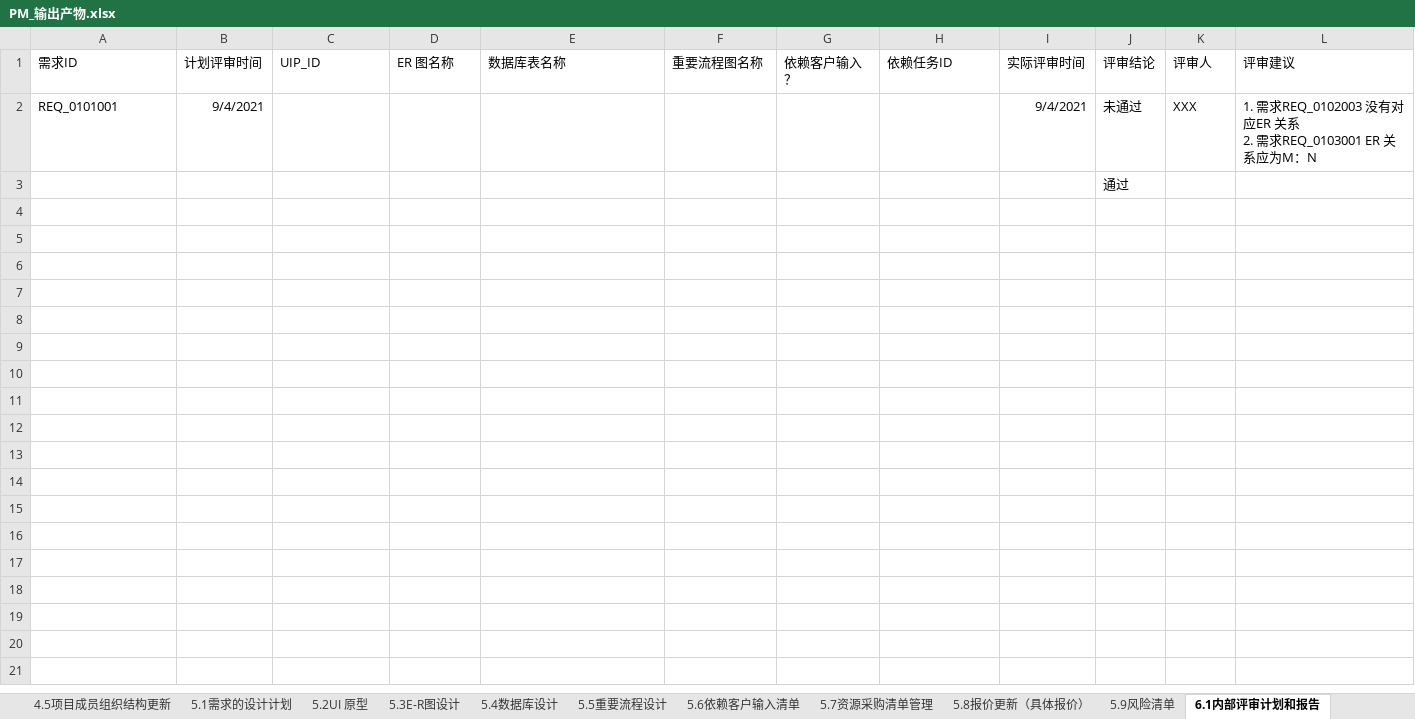
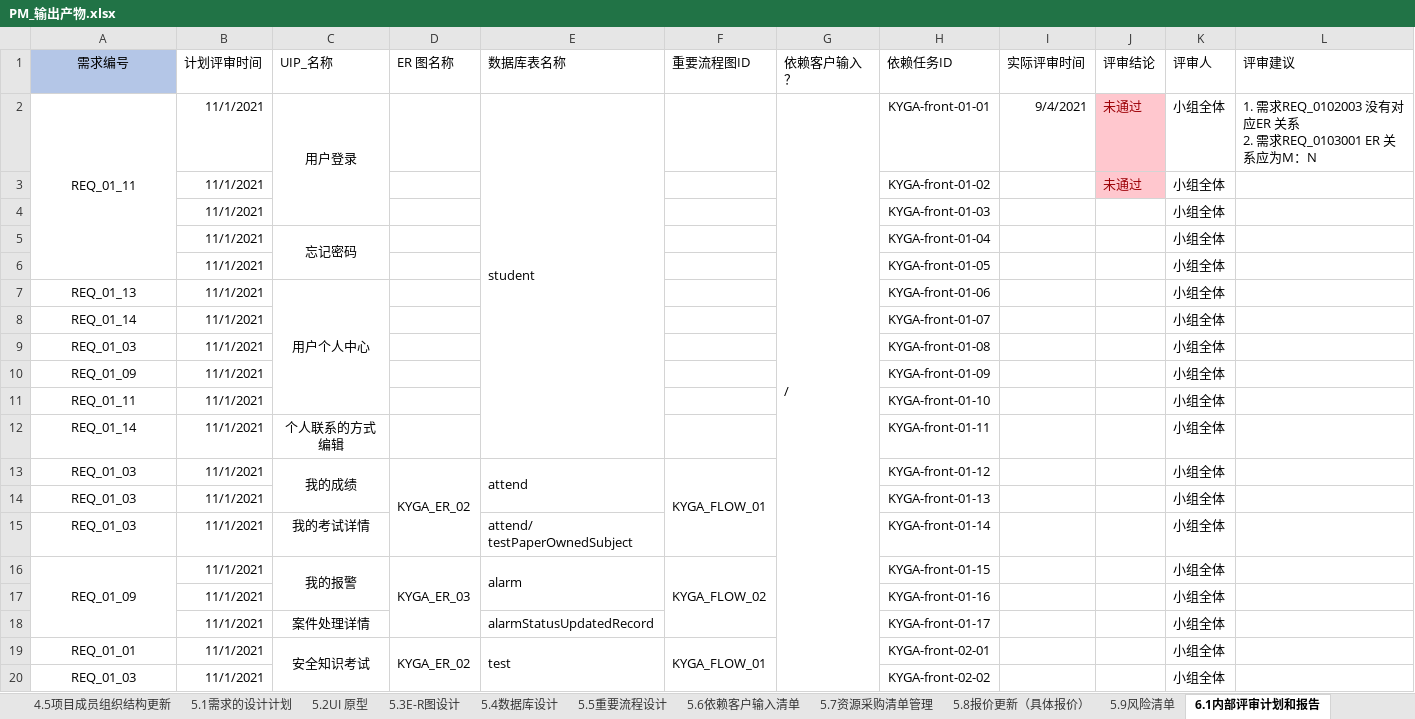
Before and after one commit to byurself/ndky_cx_pm_g1, an Excel workbook: PM_LSN_KYGA/PM_输出产物.xlsx, sheet 6.1内部评审计划和报告, drawn as a sheet; only a part is shown; values as stored, in another font and other column widths than the file's, no borders; conditional formats not drawn; removed rows and columns are numbered as before the commit, all else as after; ↵ is a line break in a cell; the diff covers the shown part only; the diff names each change by its address in the sheet, - before the commit and + after, or states it on an @@ line.

```diff
--- a/PM_LSN_KYGA/PM_输出产物.xlsx (sheet 6.1内部评审计划和报告)
+++ b/PM_LSN_KYGA/PM_输出产物.xlsx (sheet 6.1内部评审计划和报告)
-A1: 需求ID
+A1: 需求编号
@@ A1 fill: none → #B4C6E7, alignment: left → center @@
-C1: UIP_ID
+C1: UIP_名称
-F1: 重要流程图名称
+F1: 重要流程图ID
-row 2: REQ_0101001 | 9/4/2021 |  |  |  |  |  |  | 9/4/2021 | 未通过 | XXX | 1. 需求REQ_0102003 没有对应ER 关系 ↵ 2. 需求REQ_0103001 ER 关系应为M：N
-row 3:  |  |  |  |  |  |  |  |  | 通过
+row 2: REQ_01_11 | 11/1/2021 | 用户登录 |  | student |  | / | KYGA-front-01-01 | 9/4/2021 | 未通过 | 小组全体 | 1. 需求REQ_0102003 没有对应ER 关系 ↵ 2. 需求REQ_0103001 ER 关系应为M：N
+row 3:  | 11/1/2021 |  |  |  |  |  | KYGA-front-01-02 |  | 未通过 | 小组全体
+row 4:  | 11/1/2021 |  |  |  |  |  | KYGA-front-01-03 |  |  | 小组全体
+row 5:  | 11/1/2021 | 忘记密码 |  |  |  |  | KYGA-front-01-04 |  |  | 小组全体
+row 6:  | 11/1/2021 |  |  |  |  |  | KYGA-front-01-05 |  |  | 小组全体
+row 7: REQ_01_13 | 11/1/2021 | 用户个人中心 |  |  |  |  | KYGA-front-01-06 |  |  | 小组全体
+row 8: REQ_01_14 | 11/1/2021 |  |  |  |  |  | KYGA-front-01-07 |  |  | 小组全体
+row 9: REQ_01_03 | 11/1/2021 |  |  |  |  |  | KYGA-front-01-08 |  |  | 小组全体
+row 10: REQ_01_09 | 11/1/2021 |  |  |  |  |  | KYGA-front-01-09 |  |  | 小组全体
+row 11: REQ_01_11 | 11/1/2021 |  |  |  |  |  | KYGA-front-01-10 |  |  | 小组全体
+row 12: REQ_01_14 | 11/1/2021 | 个人联系的方式编辑 |  |  |  |  | KYGA-front-01-11 |  |  | 小组全体
+row 13: REQ_01_03 | 11/1/2021 | 我的成绩 | KYGA_ER_02 | attend | KYGA_FLOW_01 |  | KYGA-front-01-12 |  |  | 小组全体
+row 14: REQ_01_03 | 11/1/2021 |  |  |  |  |  | KYGA-front-01-13 |  |  | 小组全体
+row 15: REQ_01_03 | 11/1/2021 | 我的考试详情 |  | attend/ ↵ testPaperOwnedSubject |  |  | KYGA-front-01-14 |  |  | 小组全体
+row 16: REQ_01_09 | 11/1/2021 | 我的报警 | KYGA_ER_03 | alarm | KYGA_FLOW_02 |  | KYGA-front-01-15 |  |  | 小组全体
+row 17:  | 11/1/2021 |  |  |  |  |  | KYGA-front-01-16 |  |  | 小组全体
+row 18:  | 11/1/2021 | 案件处理详情 |  | alarmStatusUpdatedRecord |  |  | KYGA-front-01-17 |  |  | 小组全体
+row 19: REQ_01_01 | 11/1/2021 | 安全知识考试 | KYGA_ER_02 | test | KYGA_FLOW_01 |  | KYGA-front-02-01 |  |  | 小组全体
+row 20: REQ_01_03 | 11/1/2021 |  |  |  |  |  | KYGA-front-02-02 |  |  | 小组全体
```
Also changed, not shown: 54 added rows elsewhere in this sheet, sheet 5.8报价更新（具体报价）, sheet 6.2外部评审计划和报告, sheet 5.1需求的设计计划, sheet 5.3E-R图设计, sheet 5.6依赖客户输入清单, sheet 5.9风险清单, 1 more sheet, charts or pictures.
